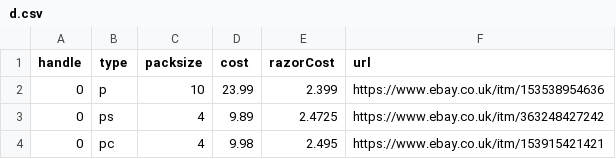
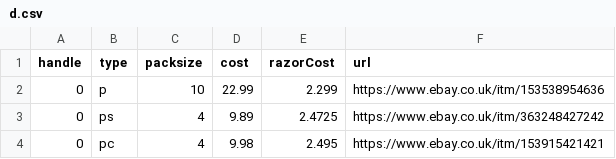
Before and after one commit to prototype99/price-razor-cartridge, a CSV file: d.csv, drawn as a sheet; only a part is shown.

Commit message:
Update product cost data
Adjusts the cost and associated razorCost for a specific product entry in the dataset. This reflects a current pricing update for the item.

```diff
--- a/d.csv
+++ b/d.csv
@@ -1,3 +1,3 @@
 handle,type,packsize,cost,razorCost,url
-0,p,10,23.99,2.399,https://www.ebay.co.uk/itm/153538954636
+0,p,10,22.99,2.299,https://www.ebay.co.uk/itm/153538954636
 0,ps,4,9.89,2.4725,https://www.ebay.co.uk/itm/363248427242
```
